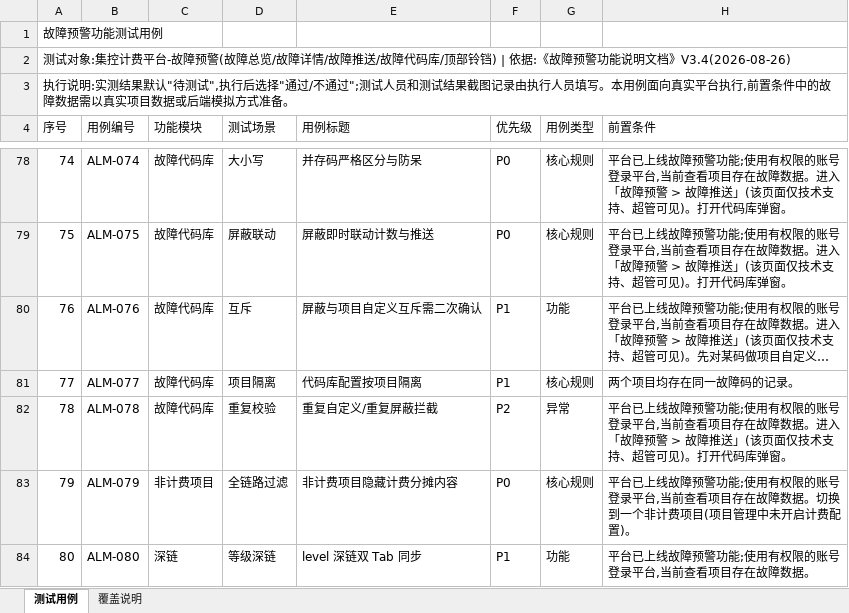
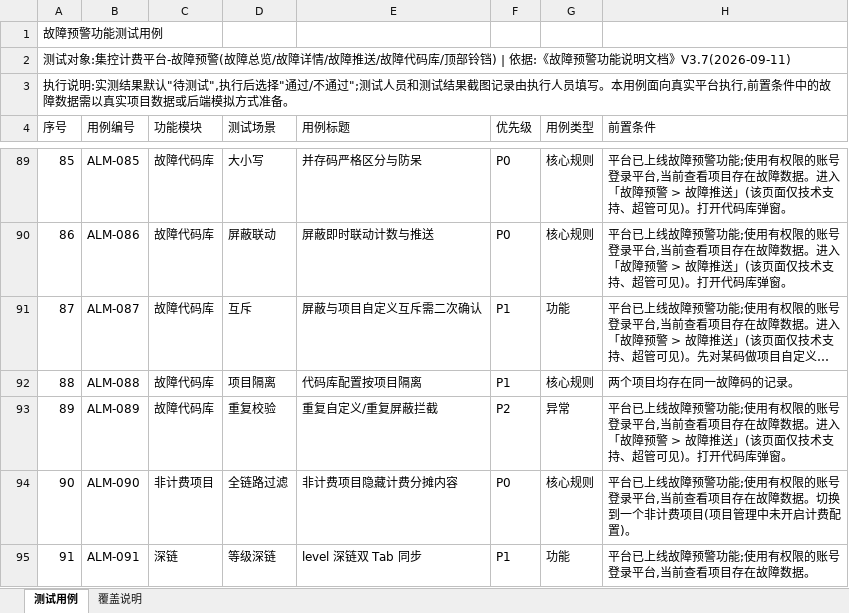
Before and after one commit to hidingwenwu/hvac-demo, an Excel workbook: testcase/故障预警功能测试用例.xlsx, sheet 测试用例, drawn as a sheet; only a part is shown, gaps mark what is left out; long unchanged cells end in …; values as stored, in another font and other column widths than the file's, no borders; addresses are those after the commit; the diff covers the shown part only; the diff names each change by its address in the sheet, - before the commit and + after, or states it on an @@ line.

```diff
--- a/testcase/故障预警功能测试用例.xlsx (sheet 测试用例)
+++ b/testcase/故障预警功能测试用例.xlsx (sheet 测试用例)
@@ column A (序号) renumbered from row 2 down @@
-B89 (用例编号): ALM-074
+B89 (用例编号): ALM-085
-B90 (用例编号): ALM-075
+B90 (用例编号): ALM-086
-B91 (用例编号): ALM-076
+B91 (用例编号): ALM-087
-B92 (用例编号): ALM-077
+B92 (用例编号): ALM-088
-B93 (用例编号): ALM-078
+B93 (用例编号): ALM-089
-B94 (用例编号): ALM-079
+B94 (用例编号): ALM-090
-B95 (用例编号): ALM-080
+B95 (用例编号): ALM-091
```
Also changed, not shown: 11 added rows and 105 edited cells elsewhere in this sheet, sheet 覆盖说明, 11 other files.
